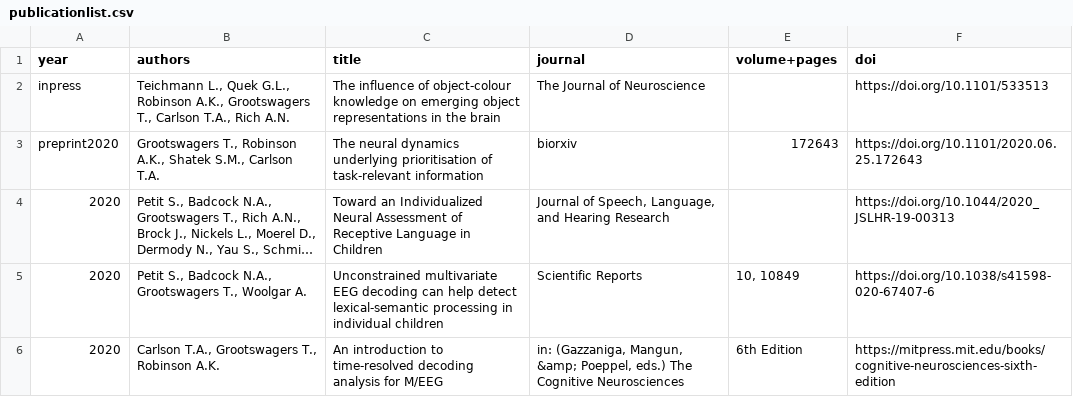
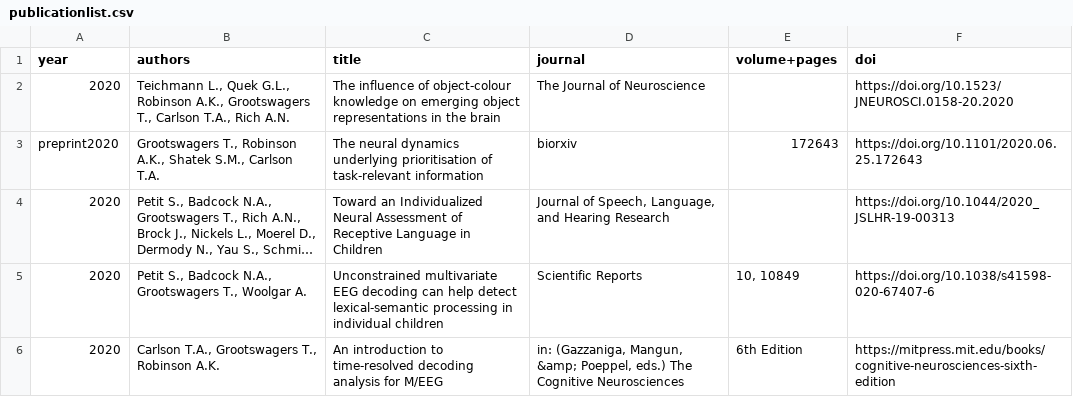
Before and after one commit to Tijl/tijl.github.io, a CSV file: publicationlist.csv, drawn as a sheet; only a part is shown; long unchanged cells end in ….

```diff
--- a/publicationlist.csv
+++ b/publicationlist.csv
@@ -1,3 +1,3 @@
 year	authors	title	journal	volume+pages	doi
-inpress	Teichmann L., Quek G.L., Robinson A.K., Grootswagers T., Carlson T.A., Rich A.N.	The influence of object-colour knowledge on emerging object representations in the brain	The Journal of Neuroscience		https://doi.org/10.1101/533513
+2020	Teichmann L., Quek G.L., Robinson A.K., Grootswagers T., Carlson T.A., Rich A.N.	The influence of object-colour knowledge on emerging object representations in the brain	The Journal of Neuroscience		https://doi.org/10.1523/JNEUROSCI.0158-20.2020
 preprint2020	Grootswagers T., Robinson A.K., Shatek S.M., Carlson T.A.	The neural dynamics underlying prioritisation of task-relevant information	biorxiv	172643	https://doi.org/10.1101/2020.06.25.172643
```
Also changed, not shown: 3 other files.
